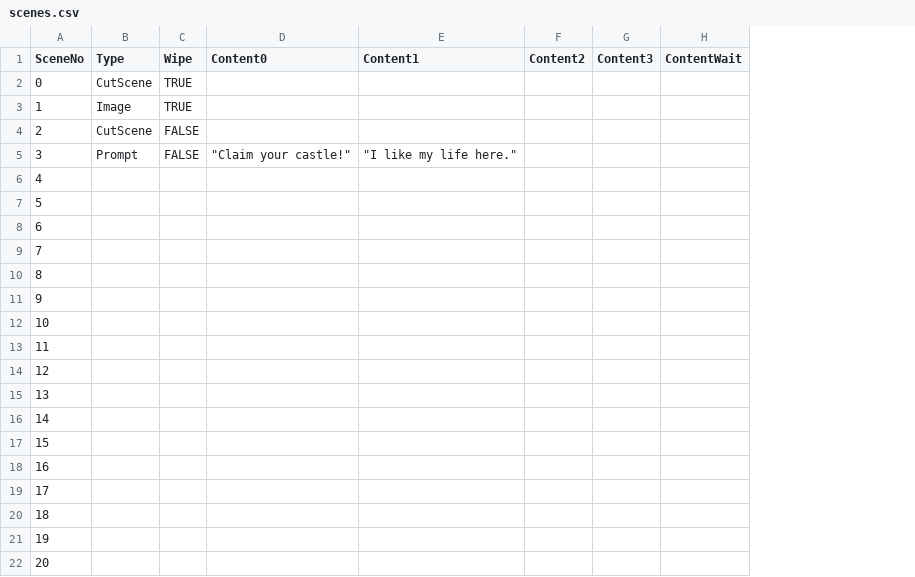
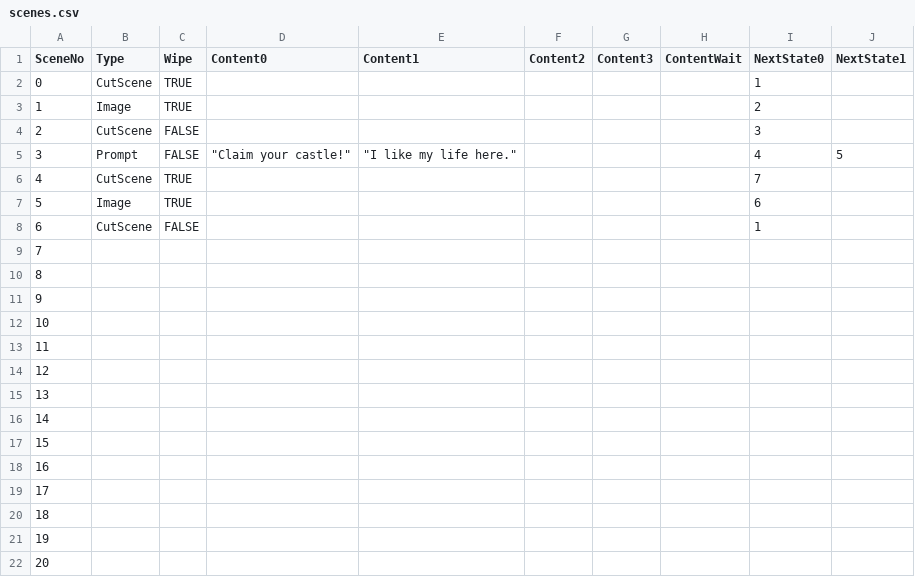
Before and after one commit to ajclyall/hackathon2022, a CSV file: scenes.csv, drawn as a sheet; the diff names each change by its address in the sheet, - before the commit and + after, or states it on an @@ line.

Commit message:
some more oop stuff

```diff
--- a/scenes.csv
+++ b/scenes.csv
+column I (NextState0), rows 2-8: 1 | 2 | 3 | 4 | 7 | 6 | 1
+column J (NextState1), row 5: 5
-B6 (Type): (empty)
+B6 (Type): CutScene
-C6:C7 (Wipe): (empty)
+C6:C7 (Wipe): TRUE
-B7 (Type): (empty)
+B7 (Type): Image
-B8 (Type): (empty)
+B8 (Type): CutScene
-C8 (Wipe): (empty)
+C8 (Wipe): FALSE
```
